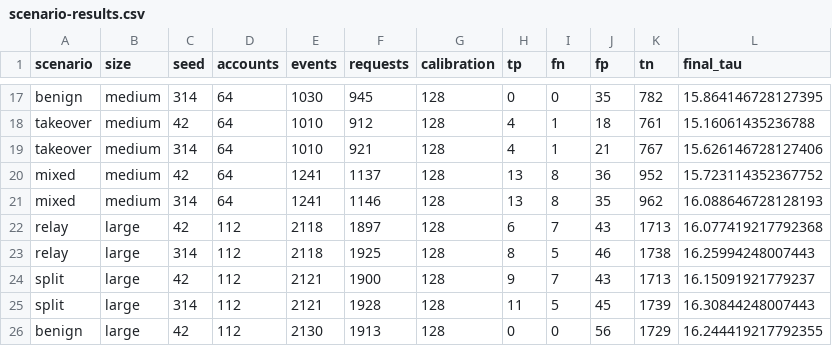
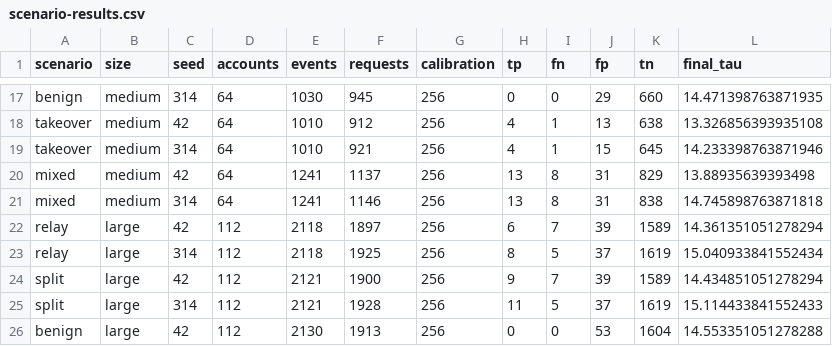
Before and after one commit to Koenkalle/Payment-model-comparison, a CSV file: scenario-results.csv, drawn as a sheet; only a part is shown, gaps mark what is left out; the diff covers the shown part only; the diff names each change by its address in the sheet, - before the commit and + after, or states it on an @@ line.

```diff
--- a/scenario-results.csv
+++ b/scenario-results.csv
-G17:G26 (calibration): 128
+G17:G26 (calibration): 256
-J17 (fp): 35
+J17 (fp): 29
-K17 (tn): 782
+K17 (tn): 660
-L17 (final_tau): 15.864146728127395
+L17 (final_tau): 14.471398763871935
-J18 (fp): 18
+J18 (fp): 13
-K18 (tn): 761
+K18 (tn): 638
-L18 (final_tau): 15.16061435236788
+L18 (final_tau): 13.326856393935108
-J19 (fp): 21
+J19 (fp): 15
-K19 (tn): 767
+K19 (tn): 645
-L19 (final_tau): 15.626146728127406
+L19 (final_tau): 14.233398763871946
-J20 (fp): 36
+J20 (fp): 31
-K20 (tn): 952
+K20 (tn): 829
-L20 (final_tau): 15.723114352367752
+L20 (final_tau): 13.88935639393498
-J21 (fp): 35
+J21 (fp): 31
-K21 (tn): 962
+K21 (tn): 838
-L21 (final_tau): 16.088646728128193
+L21 (final_tau): 14.745898763871818
-J22 (fp): 43
+J22 (fp): 39
-K22 (tn): 1713
+K22 (tn): 1589
-L22 (final_tau): 16.077419217792368
+L22 (final_tau): 14.361351051278294
-J23 (fp): 46
+J23 (fp): 37
-K23 (tn): 1738
+K23 (tn): 1619
-L23 (final_tau): 16.25994248007443
+L23 (final_tau): 15.040933841552434
-J24 (fp): 43
+J24 (fp): 39
-K24 (tn): 1713
+K24 (tn): 1589
-L24 (final_tau): 16.15091921779237
+L24 (final_tau): 14.434851051278294
-J25 (fp): 45
+J25 (fp): 37
-K25 (tn): 1739
+K25 (tn): 1619
-L25 (final_tau): 16.30844248007443
+L25 (final_tau): 15.114433841552433
-J26 (fp): 56
+J26 (fp): 53
-K26 (tn): 1729
+K26 (tn): 1604
-L26 (final_tau): 16.244419217792355
+L26 (final_tau): 14.553351051278288
```
Also changed, not shown: 98 edited cells elsewhere in this file, 8 other files.
